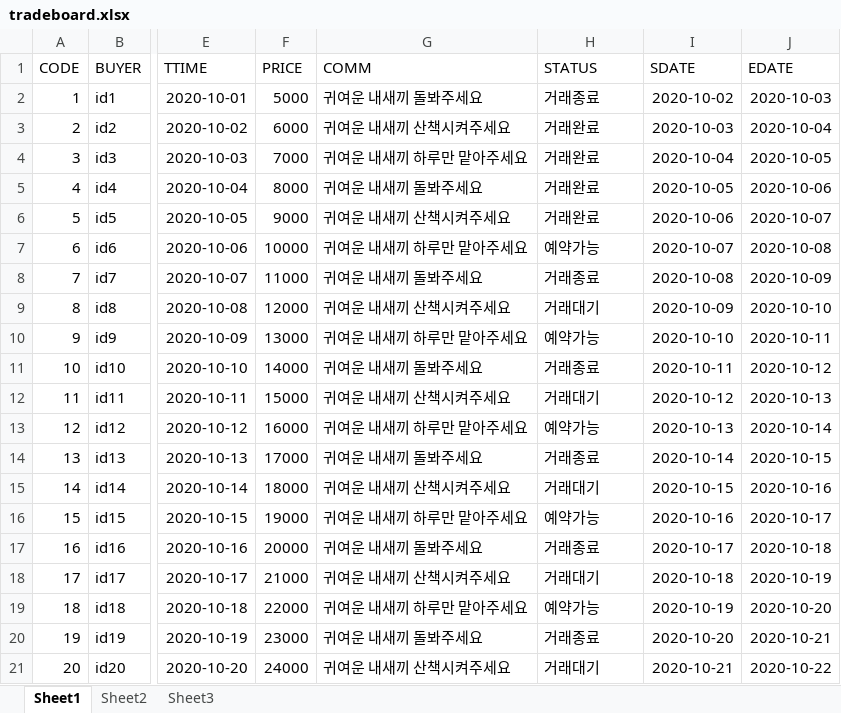
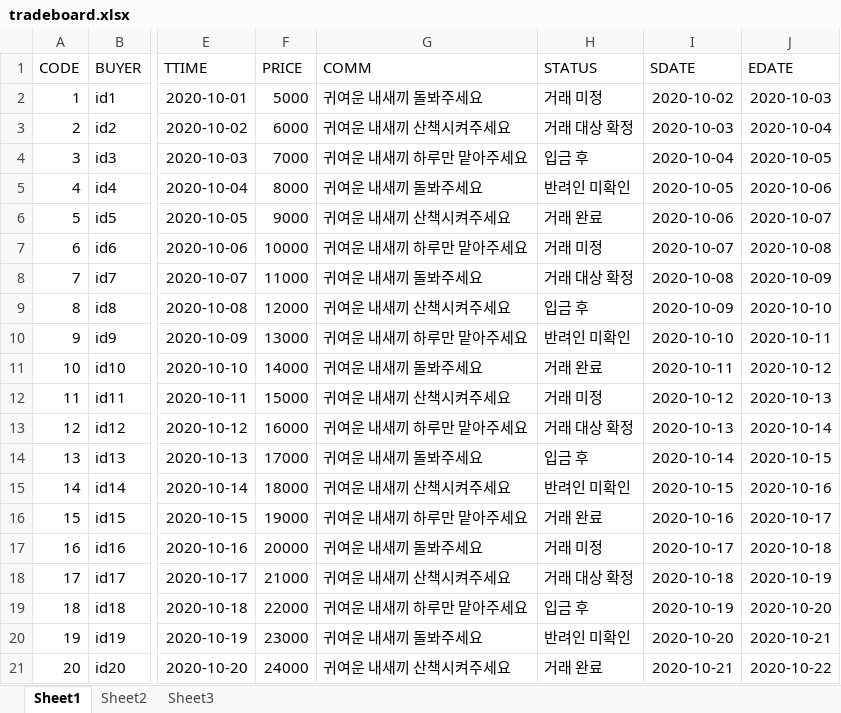
Before and after one commit to choihyeongjun/AnimalMate, an Excel workbook: animalMate/src/db/tradeboard.xlsx, sheet Sheet1, drawn as a sheet; only a part is shown, gaps mark what is left out; values as stored, in another font and other column widths than the file's, no borders; the diff names each change by its address in the sheet, - before the commit and + after, or states it on an @@ line.

```diff
--- a/animalMate/src/db/tradeboard.xlsx (sheet Sheet1)
+++ b/animalMate/src/db/tradeboard.xlsx (sheet Sheet1)
-H2 (STATUS): 거래종료
+H2 (STATUS): 거래 미정
-H3 (STATUS): 거래완료
+H3 (STATUS): 거래 대상 확정
-H4 (STATUS): 거래완료
+H4 (STATUS): 입금 후
-H5 (STATUS): 거래완료
+H5 (STATUS): 반려인 미확인
-H6 (STATUS): 거래완료
+H6 (STATUS): 거래 완료
-H7 (STATUS): 예약가능
+H7 (STATUS): 거래 미정
-H8 (STATUS): 거래종료
+H8 (STATUS): 거래 대상 확정
-H9 (STATUS): 거래대기
+H9 (STATUS): 입금 후
-H10 (STATUS): 예약가능
+H10 (STATUS): 반려인 미확인
-H11 (STATUS): 거래종료
+H11 (STATUS): 거래 완료
-H12 (STATUS): 거래대기
+H12 (STATUS): 거래 미정
-H13 (STATUS): 예약가능
+H13 (STATUS): 거래 대상 확정
-H14 (STATUS): 거래종료
+H14 (STATUS): 입금 후
-H15 (STATUS): 거래대기
+H15 (STATUS): 반려인 미확인
-H16 (STATUS): 예약가능
+H16 (STATUS): 거래 완료
-H17 (STATUS): 거래종료
+H17 (STATUS): 거래 미정
-H18 (STATUS): 거래대기
+H18 (STATUS): 거래 대상 확정
-H19 (STATUS): 예약가능
+H19 (STATUS): 입금 후
-H20 (STATUS): 거래종료
+H20 (STATUS): 반려인 미확인
-H21 (STATUS): 거래대기
+H21 (STATUS): 거래 완료
```
Also changed, not shown: 6 other files.
